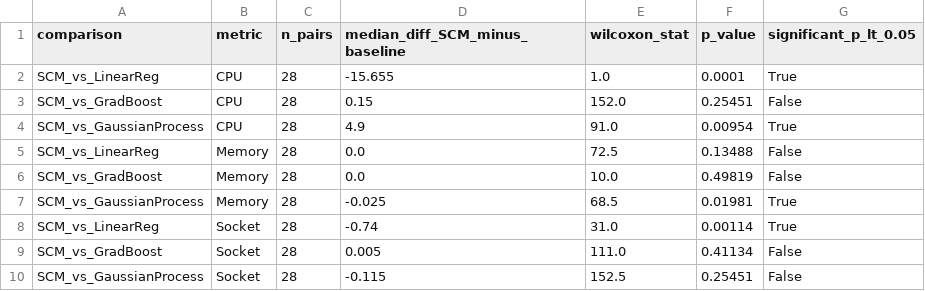
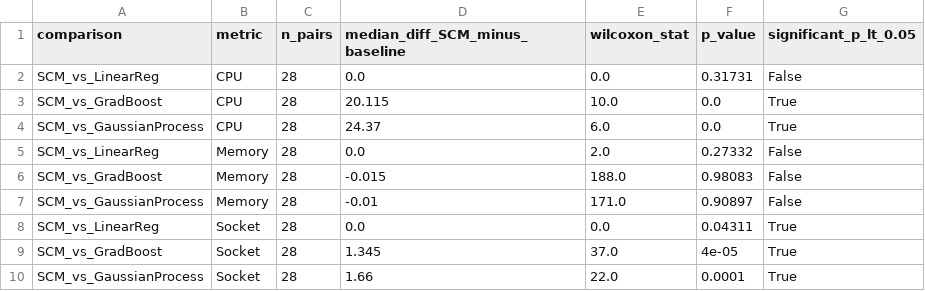
Before and after one commit to kkyaha/NCKH, a CSV file: data/processed/scm_results/trainticket_p_value_statistical_test.csv, drawn as a sheet; only a part is shown; the diff covers the shown part only.

```diff
--- a/data/processed/scm_results/trainticket_p_value_statistical_test.csv
+++ b/data/processed/scm_results/trainticket_p_value_statistical_test.csv
@@ -1,10 +1,10 @@
 comparison,metric,n_pairs,median_diff_SCM_minus_baseline,wilcoxon_stat,p_value,significant_p_lt_0.05
-SCM_vs_LinearReg,CPU,28,-15.655,1.0,0.0001,True
-SCM_vs_GradBoost,CPU,28,0.15,152.0,0.25451,False
-SCM_vs_GaussianProcess,CPU,28,4.9,91.0,0.00954,True
-SCM_vs_LinearReg,Memory,28,0.0,72.5,0.13488,False
-SCM_vs_GradBoost,Memory,28,0.0,10.0,0.49819,False
-SCM_vs_GaussianProcess,Memory,28,-0.025,68.5,0.01981,True
-SCM_vs_LinearReg,Socket,28,-0.74,31.0,0.00114,True
-SCM_vs_GradBoost,Socket,28,0.005,111.0,0.41134,False
-SCM_vs_GaussianProcess,Socket,28,-0.115,152.5,0.25451,False
+SCM_vs_LinearReg,CPU,28,0.0,0.0,0.31731,False
+SCM_vs_GradBoost,CPU,28,20.115,10.0,0.0,True
+SCM_vs_GaussianProcess,CPU,28,24.37,6.0,0.0,True
+SCM_vs_LinearReg,Memory,28,0.0,2.0,0.27332,False
+SCM_vs_GradBoost,Memory,28,-0.015,188.0,0.98083,False
+SCM_vs_GaussianProcess,Memory,28,-0.01,171.0,0.90897,False
+SCM_vs_LinearReg,Socket,28,0.0,0.0,0.04311,True
+SCM_vs_GradBoost,Socket,28,1.345,37.0,4e-05,True
+SCM_vs_GaussianProcess,Socket,28,1.66,22.0,0.0001,True
```
Also changed, not shown: 12 edited cells elsewhere in this file, data/processed/scm_results/05_model_comparison.csv, data/processed/scm_results/p_value_statistical_test.csv, 45 other files.
